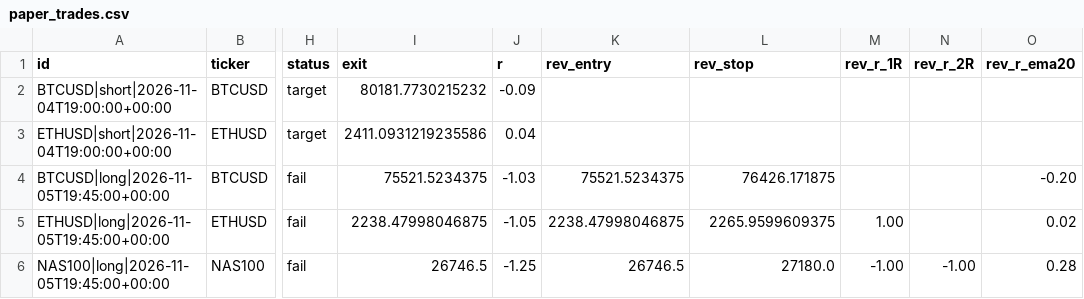
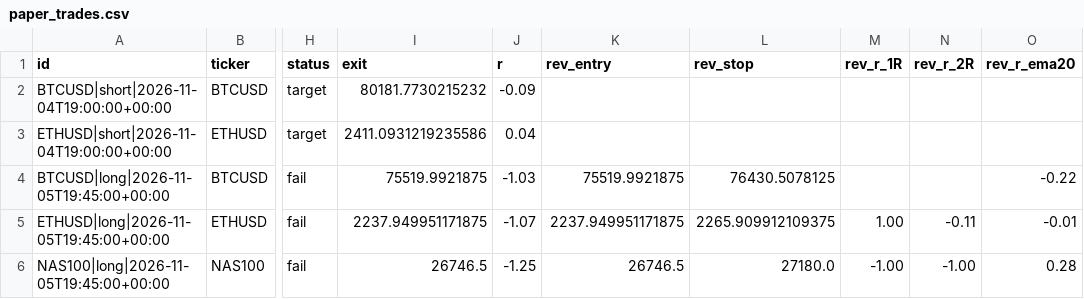
Before and after one commit to pkgfinance2022/rsi-scanner, a CSV file: paper_trades.csv, drawn as a sheet; only a part is shown, gaps mark what is left out; the diff names each change by its address in the sheet, - before the commit and + after, or states it on an @@ line.

```diff
--- a/paper_trades.csv
+++ b/paper_trades.csv
-I4 (exit): 75521.5234375
+I4 (exit): 75519.9921875
-K4 (rev_entry): 75521.5234375
+K4 (rev_entry): 75519.9921875
-L4 (rev_stop): 76426.171875
+L4 (rev_stop): 76430.5078125
-O4 (rev_r_ema20): -0.20
+O4 (rev_r_ema20): -0.22
-I5 (exit): 2238.47998046875
+I5 (exit): 2237.949951171875
-J5 (r): -1.05
+J5 (r): -1.07
-K5 (rev_entry): 2238.47998046875
+K5 (rev_entry): 2237.949951171875
-L5 (rev_stop): 2265.9599609375
+L5 (rev_stop): 2265.909912109375
-N5 (rev_r_2R): (empty)
+N5 (rev_r_2R): -0.11
-O5 (rev_r_ema20): 0.02
+O5 (rev_r_ema20): -0.01
```
Also changed, not shown: 1 other file.
